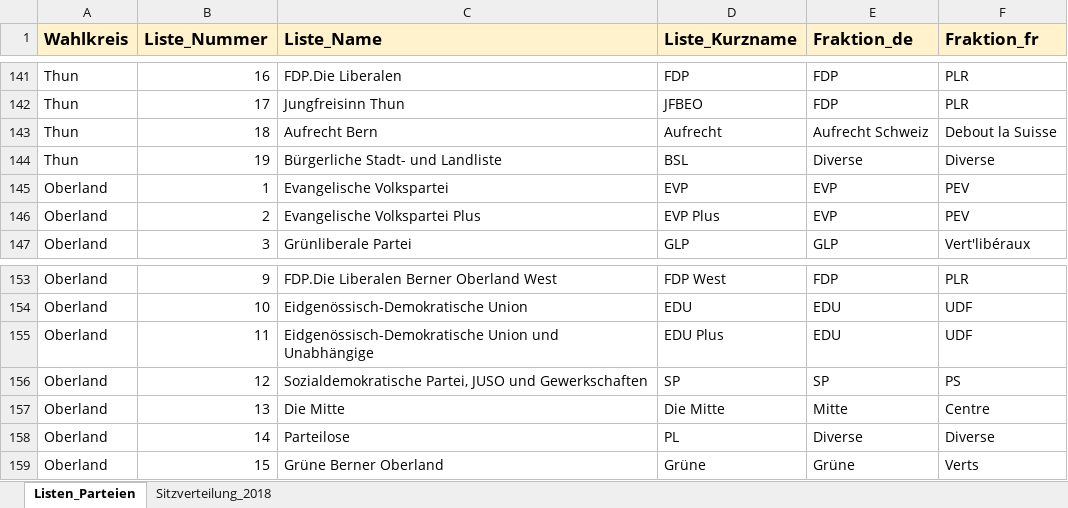
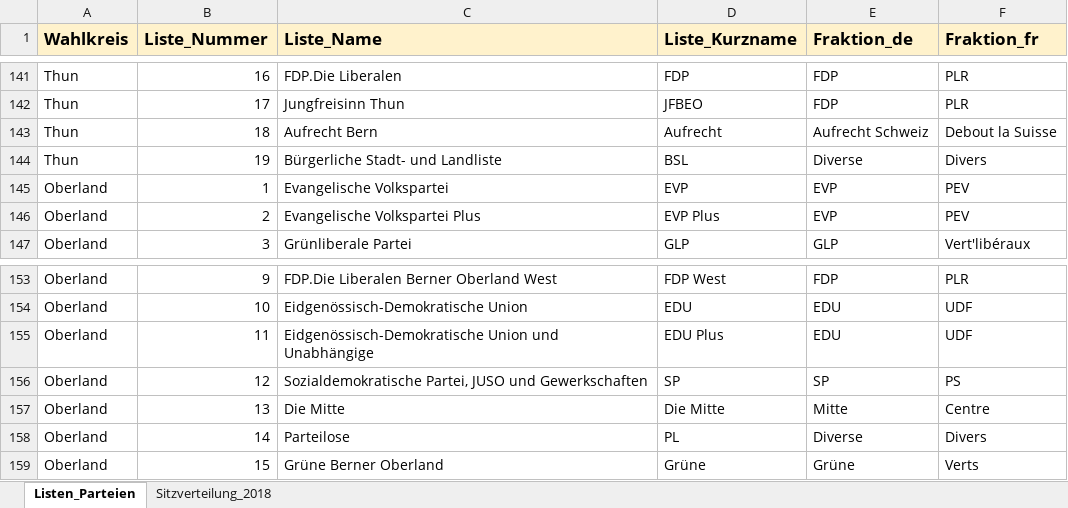
Before and after one commit to awp-finanznachrichten/lena_wahlen, an Excel workbook: Bern_2022/Daten/LENA_Listen_Kanton_Bern.xlsx, sheet Listen_Parteien, drawn as a sheet; only a part is shown, gaps mark what is left out; values as stored, in another font and other column widths than the file's, no borders; charts and pictures not drawn; the diff covers the shown part only; the diff names each change by its address in the sheet, - before the commit and + after, or states it on an @@ line.

```diff
--- a/Bern_2022/Daten/LENA_Listen_Kanton_Bern.xlsx (sheet Listen_Parteien)
+++ b/Bern_2022/Daten/LENA_Listen_Kanton_Bern.xlsx (sheet Listen_Parteien)
-F144 (Fraktion_fr): Diverse
+F144 (Fraktion_fr): Divers
-F158 (Fraktion_fr): Diverse
+F158 (Fraktion_fr): Divers
```
Also changed, not shown: 10 edited cells elsewhere in this sheet, 2 other files.
